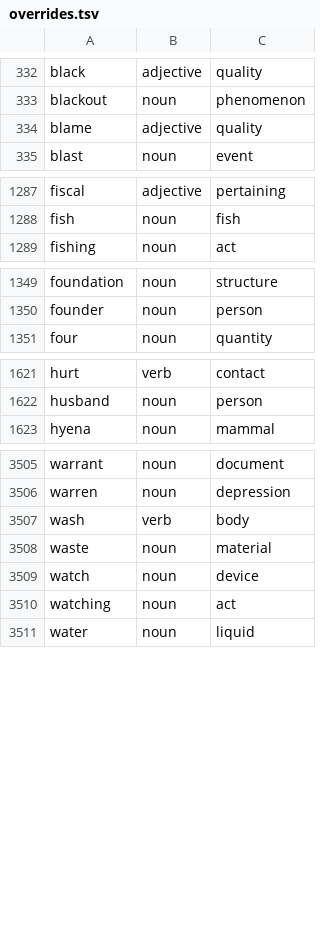
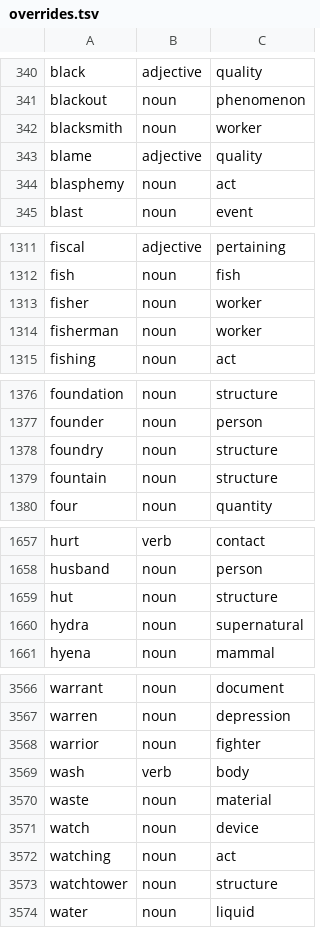
Before and after one commit to oneisnotprime/LastWord, a TSV file: data/overrides.tsv, drawn as a sheet; only a part is shown, gaps mark what is left out; the diff covers the shown part only.

```diff
--- a/data/overrides.tsv
+++ b/data/overrides.tsv
@@ -333,3 +341,5 @@ black	adjective	quality
 blackout	noun	phenomenon
+blacksmith	noun	worker
 blame	adjective	quality
+blasphemy	noun	act
 blast	noun	event
@@ -1288,2 +1312,4 @@ fiscal	adjective	pertaining
 fish	noun	fish
+fisher	noun	worker
+fisherman	noun	worker
 fishing	noun	act
@@ -1350,2 +1377,4 @@ foundation	noun	structure
 founder	noun	person
+foundry	noun	structure
+fountain	noun	structure
 four	noun	quantity
@@ -1622,2 +1658,4 @@ hurt	verb	contact
 husband	noun	person
+hut	noun	structure
+hydra	noun	supernatural
 hyena	noun	mammal
@@ -3506,2 +3567,3 @@ warrant	noun	document
 warren	noun	depression
+warrior	noun	fighter
 wash	verb	body
@@ -3510,2 +3572,3 @@ watch	noun	device
 watching	noun	act
+watchtower	noun	structure
 water	noun	liquid
```
Also changed, not shown: 56 added rows elsewhere in this file, data/watchlist.tsv, 31 other files.
